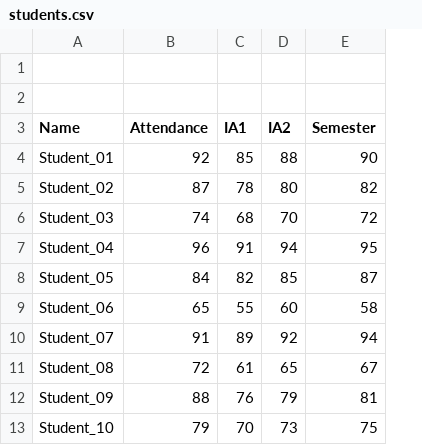
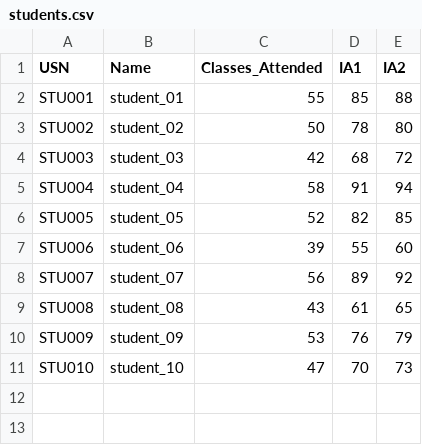
Before and after one commit to jkarthik1/student-performance-analyzer, a CSV file: data/students.csv, drawn as a sheet; removed rows and columns are numbered as before the commit, all else as after; the diff names each change by its address in the sheet, - before the commit and + after, or states it on an @@ line.

```diff
--- a/data/students.csv
+++ b/data/students.csv
+column A (USN), rows 2-11: STU001 | STU002 | STU003 | STU004 | STU005 | STU006 | STU007 | STU008 | STU009 | STU010
-column B (Attendance), rows 4-13: 92 | 87 | 74 | 96 | 84 | 65 | 91 | 72 | 88 | 79
+column C (Classes_Attended), rows 2-11: 55 | 50 | 42 | 58 | 52 | 39 | 56 | 43 | 53 | 47
-column E (Semester), rows 4-13: 90 | 82 | 72 | 95 | 87 | 58 | 94 | 67 | 81 | 75
-row 1: (empty)
-row 2: (empty)
-B2 (Name): Student_01
+B2 (Name): student_01
-B3 (Name): Student_02
+B3 (Name): student_02
-B4 (Name): Student_03
+B4 (Name): student_03
-E4 (IA2): 70
+E4 (IA2): 72
-B5 (Name): Student_04
+B5 (Name): student_04
-B6 (Name): Student_05
+B6 (Name): student_05
-B7 (Name): Student_06
+B7 (Name): student_06
-B8 (Name): Student_07
+B8 (Name): student_07
-B9 (Name): Student_08
+B9 (Name): student_08
-B10 (Name): Student_09
+B10 (Name): student_09
-B11 (Name): Student_10
+B11 (Name): student_10
```
Also changed, not shown: 2 other files.
